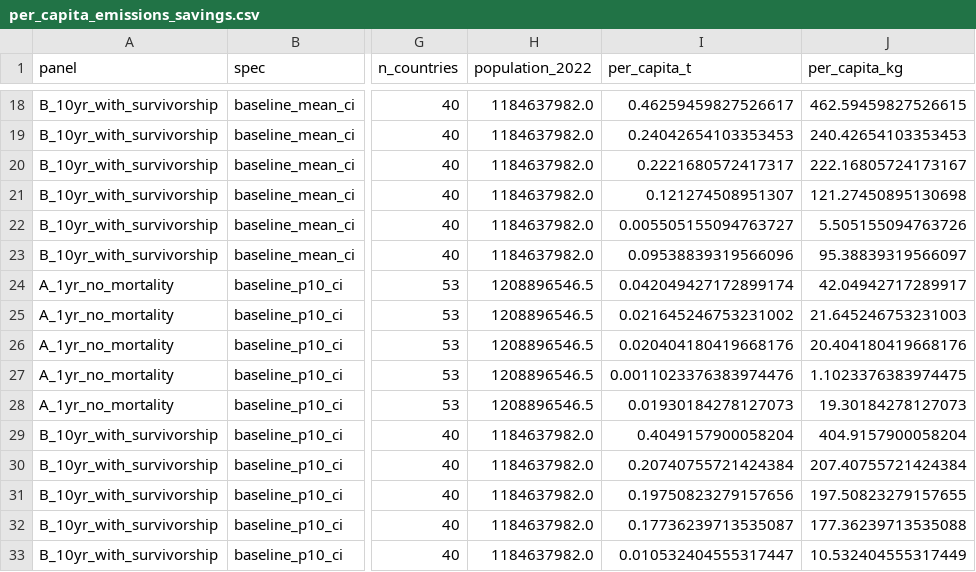
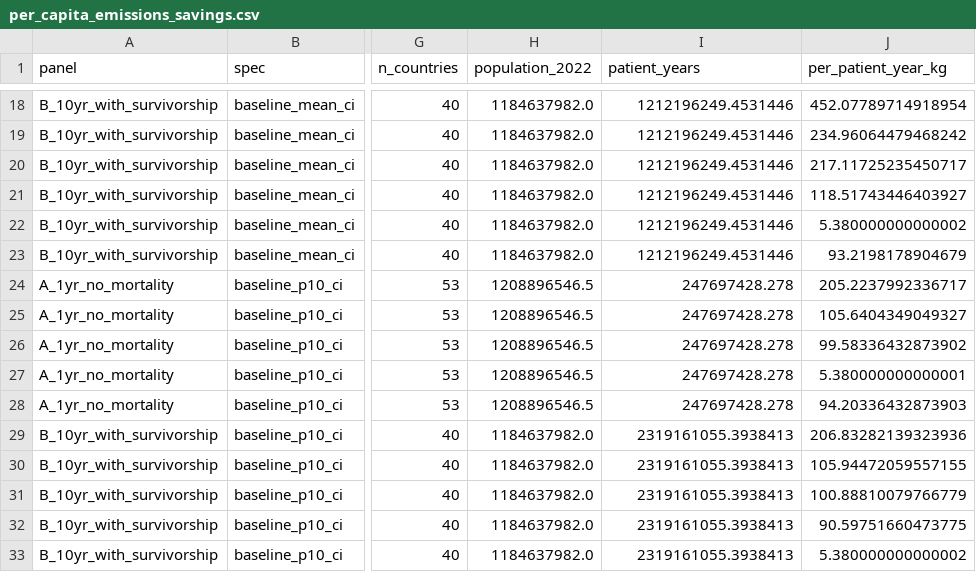
Before and after one commit to Chen2939/semaglutide, a CSV file: data_result/per_capita_emissions_savings.csv, drawn as a sheet; only a part is shown, gaps mark what is left out; the diff covers the shown part only; the diff names each change by its address in the sheet, - before the commit and + after, or states it on an @@ line.

```diff
--- a/data_result/per_capita_emissions_savings.csv
+++ b/data_result/per_capita_emissions_savings.csv
-I1: per_capita_t
+I1: patient_years
-J1: per_capita_kg
+J1: per_patient_year_kg
-I18 (patient_years): 0.46259459827526617
+I18 (patient_years): 1212196249.4531446
-J18 (per_patient_year_kg): 462.59459827526615
+J18 (per_patient_year_kg): 452.07789714918954
-I19 (patient_years): 0.24042654103353453
+I19 (patient_years): 1212196249.4531446
-J19 (per_patient_year_kg): 240.42654103353453
+J19 (per_patient_year_kg): 234.96064479468242
-I20 (patient_years): 0.2221680572417317
+I20 (patient_years): 1212196249.4531446
-J20 (per_patient_year_kg): 222.16805724173167
+J20 (per_patient_year_kg): 217.11725235450717
-I21 (patient_years): 0.121274508951307
+I21 (patient_years): 1212196249.4531446
-J21 (per_patient_year_kg): 121.27450895130698
+J21 (per_patient_year_kg): 118.51743446403927
-I22 (patient_years): 0.005505155094763727
+I22 (patient_years): 1212196249.4531446
-J22 (per_patient_year_kg): 5.505155094763726
+J22 (per_patient_year_kg): 5.380000000000002
-I23 (patient_years): 0.09538839319566096
+I23 (patient_years): 1212196249.4531446
-J23 (per_patient_year_kg): 95.38839319566097
+J23 (per_patient_year_kg): 93.2198178904679
-I24 (patient_years): 0.042049427172899174
+I24 (patient_years): 247697428.278
-J24 (per_patient_year_kg): 42.04942717289917
+J24 (per_patient_year_kg): 205.2237992336717
-I25 (patient_years): 0.021645246753231002
+I25 (patient_years): 247697428.278
-J25 (per_patient_year_kg): 21.645246753231003
+J25 (per_patient_year_kg): 105.6404349049327
-I26 (patient_years): 0.020404180419668176
+I26 (patient_years): 247697428.278
-J26 (per_patient_year_kg): 20.404180419668176
+J26 (per_patient_year_kg): 99.58336432873902
-I27 (patient_years): 0.0011023376383974476
+I27 (patient_years): 247697428.278
-J27 (per_patient_year_kg): 1.1023376383974475
+J27 (per_patient_year_kg): 5.380000000000001
-I28 (patient_years): 0.01930184278127073
+I28 (patient_years): 247697428.278
-J28 (per_patient_year_kg): 19.30184278127073
+J28 (per_patient_year_kg): 94.20336432873903
-I29 (patient_years): 0.4049157900058204
+I29 (patient_years): 2319161055.3938413
-J29 (per_patient_year_kg): 404.9157900058204
+J29 (per_patient_year_kg): 206.83282139323936
-I30 (patient_years): 0.20740755721424384
+I30 (patient_years): 2319161055.3938413
-J30 (per_patient_year_kg): 207.40755721424384
+J30 (per_patient_year_kg): 105.94472059557155
-I31 (patient_years): 0.19750823279157656
+I31 (patient_years): 2319161055.3938413
-J31 (per_patient_year_kg): 197.50823279157655
+J31 (per_patient_year_kg): 100.88810079766779
-I32 (patient_years): 0.17736239713535087
+I32 (patient_years): 2319161055.3938413
-J32 (per_patient_year_kg): 177.36239713535088
+J32 (per_patient_year_kg): 90.59751660473775
-I33 (patient_years): 0.010532404555317447
+I33 (patient_years): 2319161055.3938413
-J33 (per_patient_year_kg): 10.532404555317449
+J33 (per_patient_year_kg): 5.380000000000002
```
Also changed, not shown: 144 edited cells elsewhere in this file, 1 other file.
